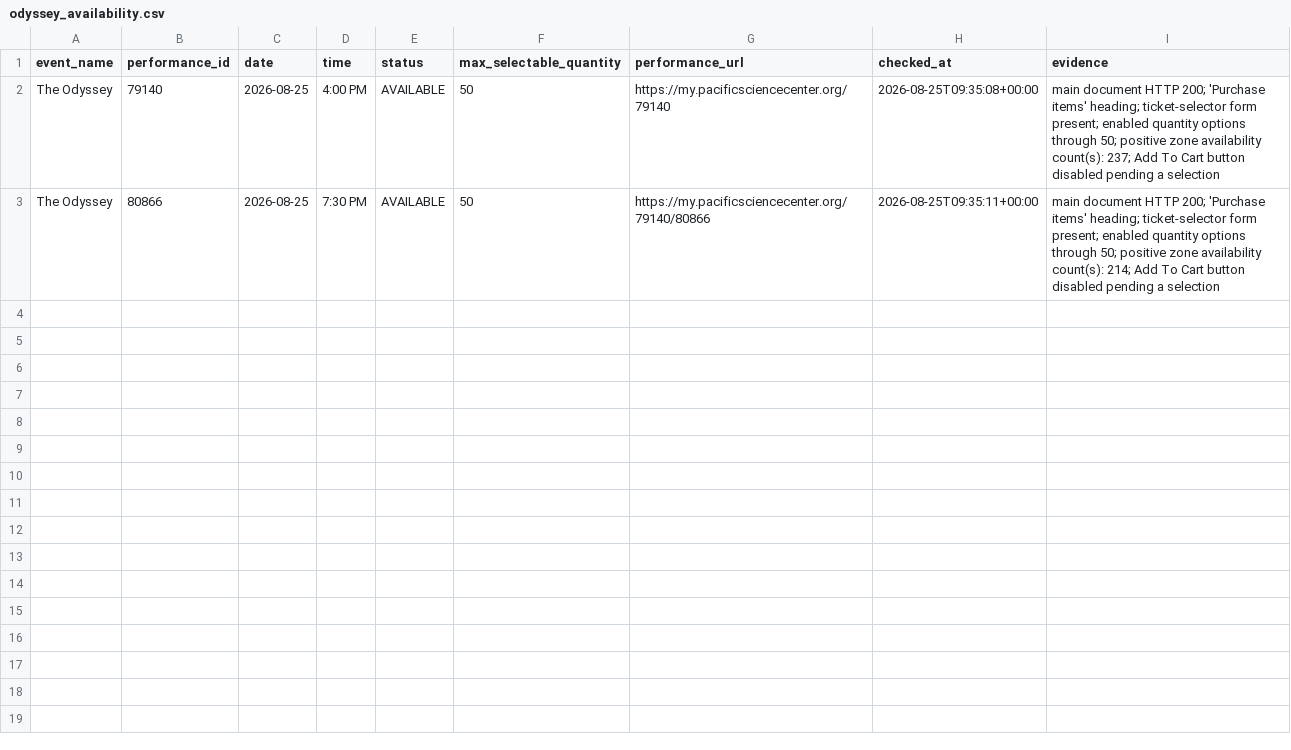
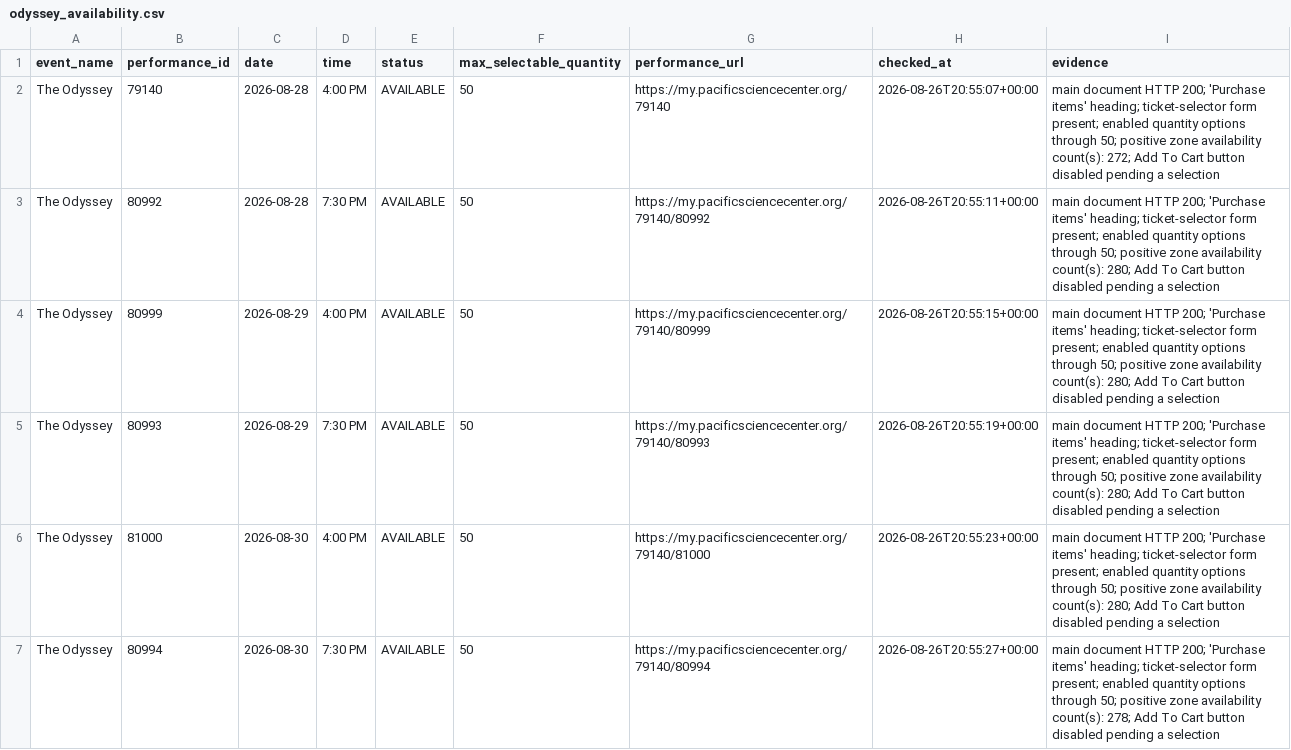
Before and after one commit to cheetahmonkey/IMAX, a CSV file: output/odyssey_availability.csv, drawn as a sheet; only a part is shown; the diff covers the shown part only.

Commit message:
Refresh Odyssey availability 2026-08-26 13:55 PDT

```diff
--- a/output/odyssey_availability.csv
+++ b/output/odyssey_availability.csv
@@ -1,3 +1,7 @@
 event_name,performance_id,date,time,status,max_selectable_quantity,performance_url,checked_at,evidence
-The Odyssey,79140,2026-08-25,4:00 PM,AVAILABLE,50,https://my.pacificsciencecenter.org/79140,2026-08-25T09:35:08+00:00,main document HTTP 200; 'Purchase items' heading; ticket-selector form present; enabled quantity options through 50; positive zone availability count(s): 237; Add To Cart button disabled pending a selection
-The Odyssey,80866,2026-08-25,7:30 PM,AVAILABLE,50,https://my.pacificsciencecenter.org/79140/80866,2026-08-25T09:35:11+00:00,main document HTTP 200; 'Purchase items' heading; ticket-selector form present; enabled quantity options through 50; positive zone availability count(s): 214; Add To Cart button disabled pending a selection
+The Odyssey,79140,2026-08-28,4:00 PM,AVAILABLE,50,https://my.pacificsciencecenter.org/79140,2026-08-26T20:55:07+00:00,main document HTTP 200; 'Purchase items' heading; ticket-selector form present; enabled quantity options through 50; positive zone availability count(s): 272; Add To Cart button disabled pending a selection
+The Odyssey,80992,2026-08-28,7:30 PM,AVAILABLE,50,https://my.pacificsciencecenter.org/79140/80992,2026-08-26T20:55:11+00:00,main document HTTP 200; 'Purchase items' heading; ticket-selector form present; enabled quantity options through 50; positive zone availability count(s): 280; Add To Cart button disabled pending a selection
+The Odyssey,80999,2026-08-29,4:00 PM,AVAILABLE,50,https://my.pacificsciencecenter.org/79140/80999,2026-08-26T20:55:15+00:00,main document HTTP 200; 'Purchase items' heading; ticket-selector form present; enabled quantity options through 50; positive zone availability count(s): 280; Add To Cart button disabled pending a selection
+The Odyssey,80993,2026-08-29,7:30 PM,AVAILABLE,50,https://my.pacificsciencecenter.org/79140/80993,2026-08-26T20:55:19+00:00,main document HTTP 200; 'Purchase items' heading; ticket-selector form present; enabled quantity options through 50; positive zone availability count(s): 280; Add To Cart button disabled pending a selection
+The Odyssey,81000,2026-08-30,4:00 PM,AVAILABLE,50,https://my.pacificsciencecenter.org/79140/81000,2026-08-26T20:55:23+00:00,main document HTTP 200; 'Purchase items' heading; ticket-selector form present; enabled quantity options through 50; positive zone availability count(s): 280; Add To Cart button disabled pending a selection
+The Odyssey,80994,2026-08-30,7:30 PM,AVAILABLE,50,https://my.pacificsciencecenter.org/79140/80994,2026-08-26T20:55:27+00:00,main document HTTP 200; 'Purchase items' heading; ticket-selector form present; enabled quantity options through 50; positive zone availability count(s): 278; Add To Cart button disabled pending a selection
```
Also changed, not shown: 6 added rows elsewhere in this file, 3 other files.
